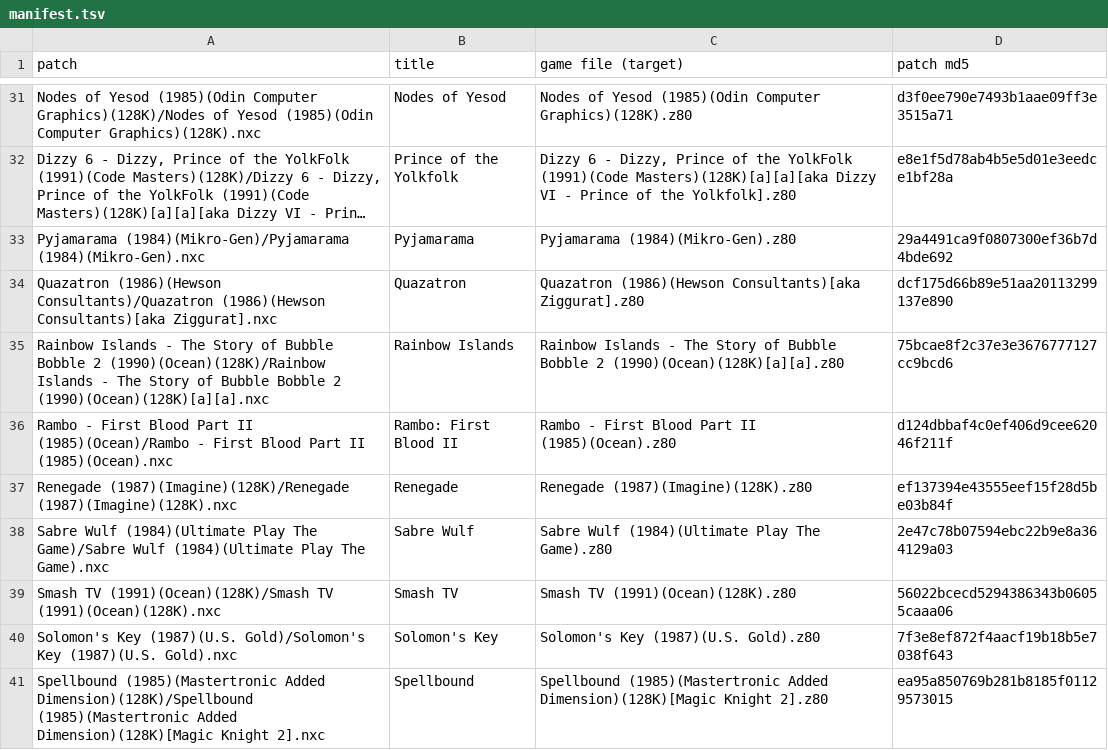
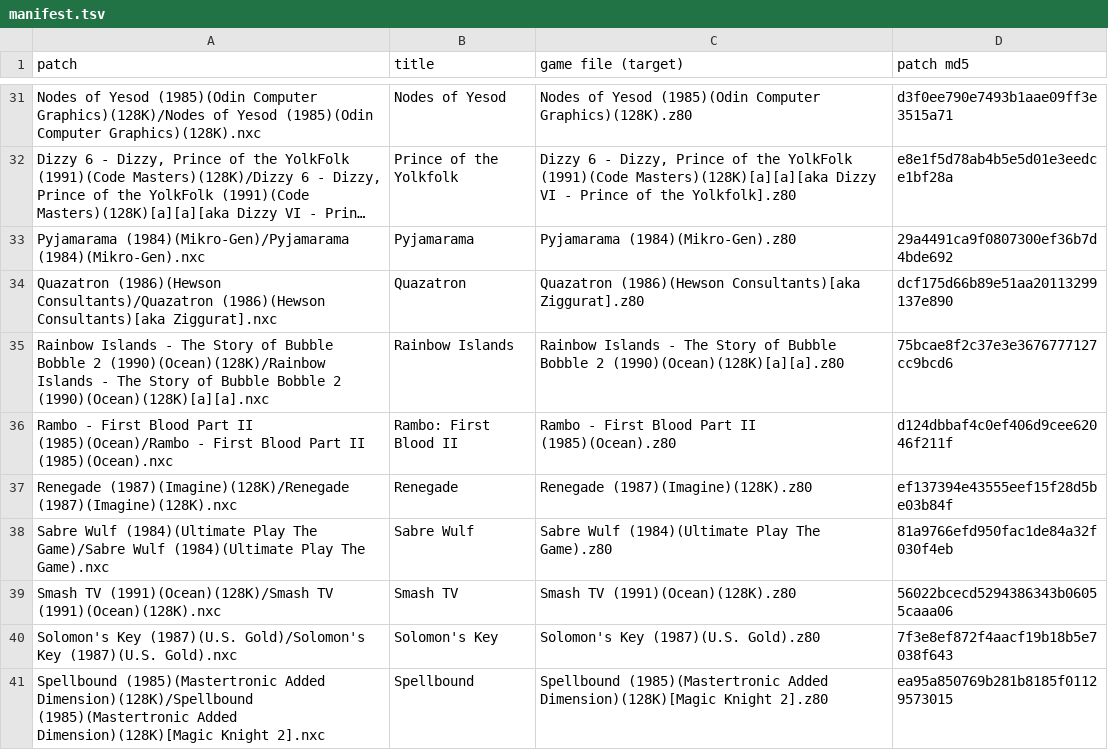
Before and after one commit to jattree/nxc, a TSV file: patches/manifest.tsv, drawn as a sheet; only a part is shown, gaps mark what is left out; long unchanged cells end in ….

```diff
--- a/patches/manifest.tsv
+++ b/patches/manifest.tsv
@@ -37,3 +37,3 @@ Rambo - First Blood Part II (1985)(Ocean)/Rambo - First Blood Part II (1985)(Oce
 Renegade (1987)(Imagine)(128K)/Renegade (1987)(Imagine)(128K).nxc	Renegade	Renegade (1987)(Imagine)(128K).z80	ef137394e43555eef15f28d5be03b84f
-Sabre Wulf (1984)(Ultimate Play The Game)/Sabre Wulf (1984)(Ultimate Play The Game).nxc	Sabre Wulf	Sabre Wulf (1984)(Ultimate Play The Game).z80	2e47c78b07594ebc22b9e8a364129a03
+Sabre Wulf (1984)(Ultimate Play The Game)/Sabre Wulf (1984)(Ultimate Play The Game).nxc	Sabre Wulf	Sabre Wulf (1984)(Ultimate Play The Game).z80	81a9766efd950fac1de84a32f030f4eb
 Smash TV (1991)(Ocean)(128K)/Smash TV (1991)(Ocean)(128K).nxc	Smash TV	Smash TV (1991)(Ocean)(128K).z80	56022bcecd5294386343b06055caaa06
```
Also changed, not shown: 2 other files.
